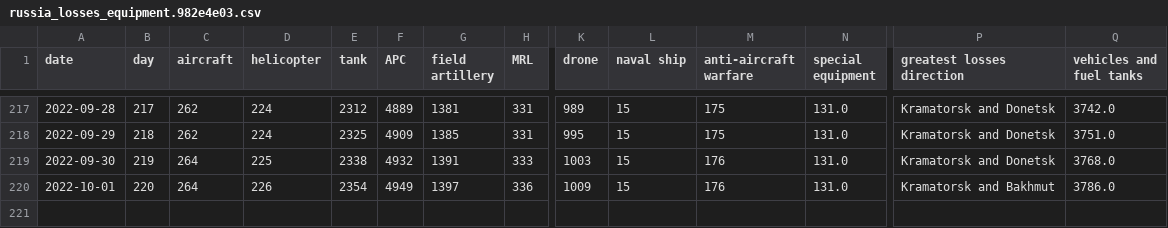
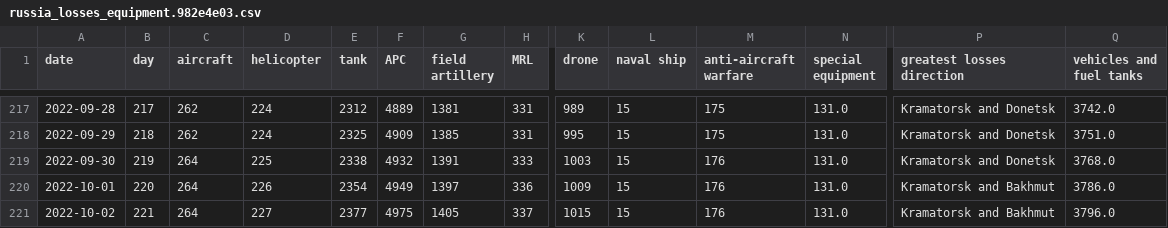
Before and after one commit to taw/open-source-adventures, a CSV file: docs/episode-30/russia_losses_equipment.982e4e03.csv, drawn as a sheet; only a part is shown, gaps mark what is left out; rows hold the shown columns only; the diff names each change by its address in the sheet, - before the commit and + after, or states it on an @@ line.

```diff
--- a/docs/episode-30/russia_losses_equipment.982e4e03.csv
+++ b/docs/episode-30/russia_losses_equipment.982e4e03.csv
+row 221: 2022-10-02 | 221 | 264 | 227 | 2377 | 4975 | 1405 | 337 | 1015 | 15 | 176 | 131.0 | Kramatorsk and Bakhmut | 3796.0
```
Also changed, not shown: docs/episode-29/tanks/russia_losses_equipment.csv, docs/episode-31/russia_losses_equipment.csv, 48 other files.
